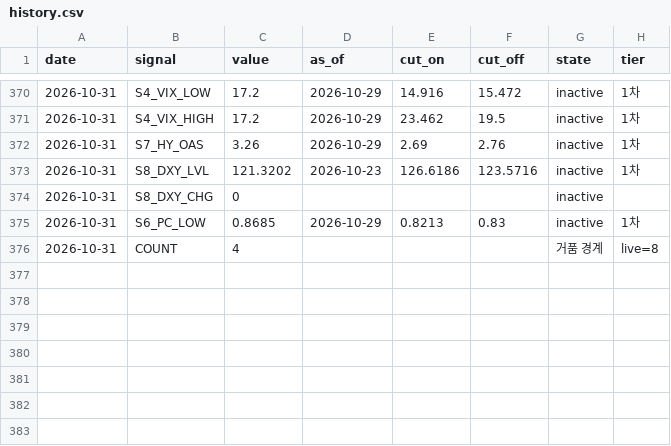
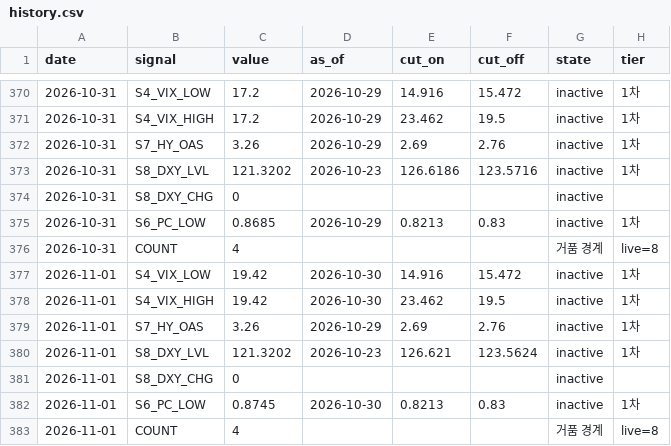
Before and after one commit to duksunghcg-ship-it/sentinel, a CSV file: state/history.csv, drawn as a sheet; only a part is shown, gaps mark what is left out; the diff names each change by its address in the sheet, - before the commit and + after, or states it on an @@ line.

```diff
--- a/state/history.csv
+++ b/state/history.csv
+row 377: 2026-11-01 | S4_VIX_LOW | 19.42 | 2026-10-30 | 14.916 | 15.472 | inactive | 1차
+row 378: 2026-11-01 | S4_VIX_HIGH | 19.42 | 2026-10-30 | 23.462 | 19.5 | inactive | 1차
+row 379: 2026-11-01 | S7_HY_OAS | 3.26 | 2026-10-29 | 2.69 | 2.76 | inactive | 1차
+row 380: 2026-11-01 | S8_DXY_LVL | 121.3202 | 2026-10-23 | 126.621 | 123.5624 | inactive | 1차
+row 381: 2026-11-01 | S8_DXY_CHG | 0 |  |  |  | inactive
+row 382: 2026-11-01 | S6_PC_LOW | 0.8745 | 2026-10-30 | 0.8213 | 0.83 | inactive | 1차
+row 383: 2026-11-01 | COUNT | 4 |  |  |  | 거품 경계 | live=8
```
Also changed, not shown: cache/cache_CBOE_TOTALPC.csv, cache/cache_CBOE_TOTALPC_MA20.csv, 4 other files.
